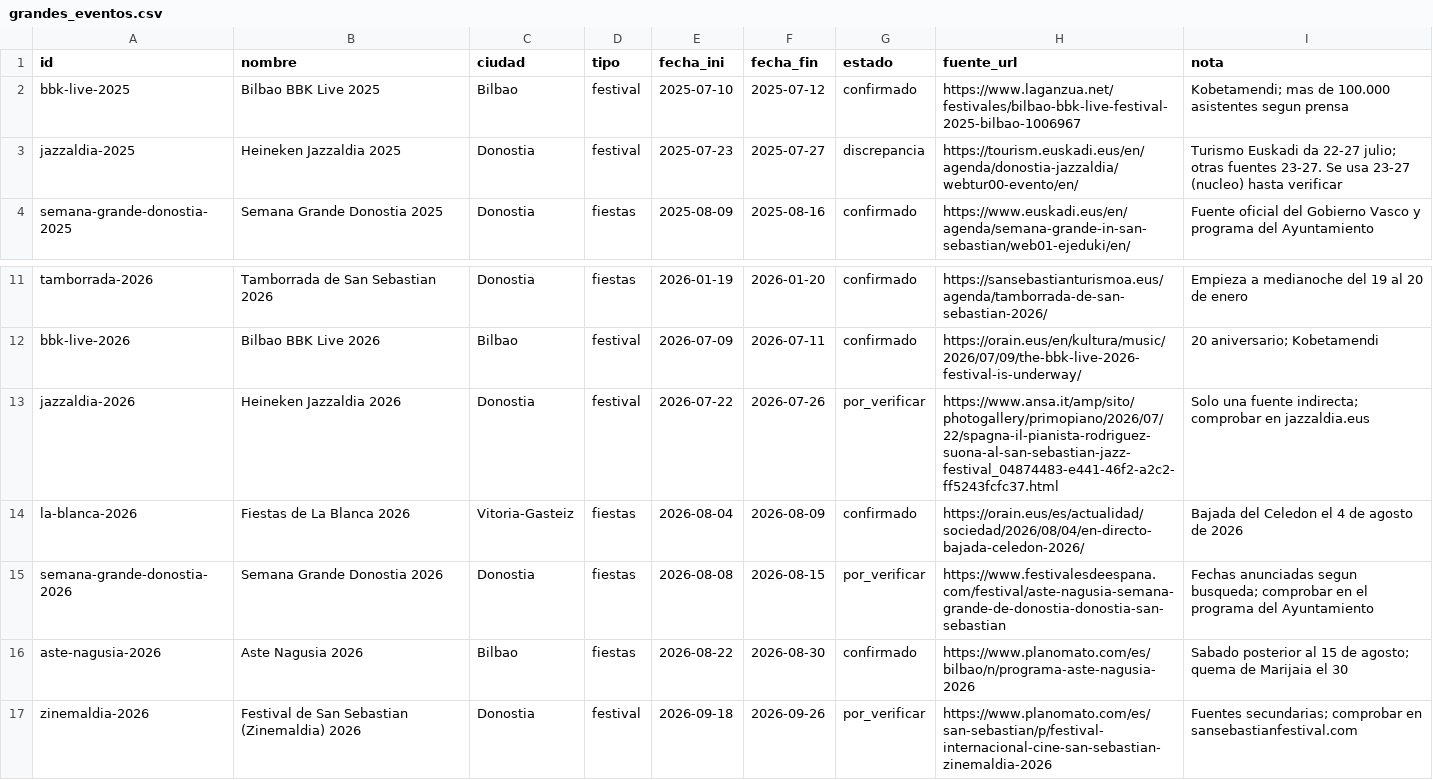
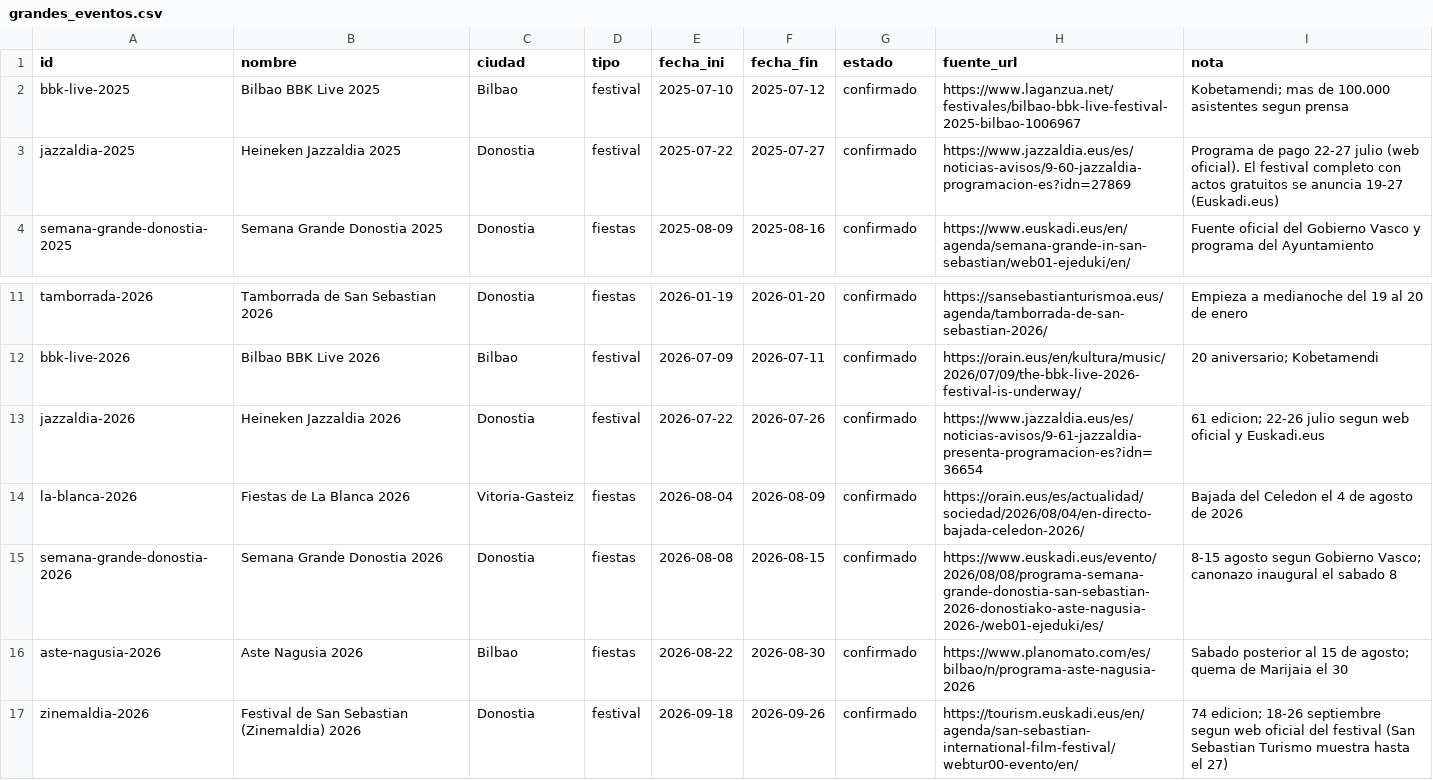
Before and after one commit to MikelCerio/revenue-intelligence-airbnb, a CSV file: eventos/grandes_eventos.csv, drawn as a sheet; only a part is shown, gaps mark what is left out.

```diff
--- a/eventos/grandes_eventos.csv
+++ b/eventos/grandes_eventos.csv
@@ -2,3 +2,3 @@ id,nombre,ciudad,tipo,fecha_ini,fecha_fin,estado,fuente_url,nota
 bbk-live-2025,Bilbao BBK Live 2025,Bilbao,festival,2025-07-10,2025-07-12,confirmado,https://www.laganzua.net/festivales/bilbao-bbk-live-festival-2025-bilbao-1006967,Kobetamendi; mas de 100.000 asistentes segun prensa
-jazzaldia-2025,Heineken Jazzaldia 2025,Donostia,festival,2025-07-23,2025-07-27,discrepancia,https://tourism.euskadi.eus/en/agenda/donostia-jazzaldia/webtur00-evento/en/,Turismo Euskadi da 22-27 julio; otras fuentes 23-27. Se usa 23-27 (nucleo) hasta verificar
+jazzaldia-2025,Heineken Jazzaldia 2025,Donostia,festival,2025-07-22,2025-07-27,confirmado,https://www.jazzaldia.eus/es/noticias-avisos/9-60-jazzaldia-programacion-es?idn=27869,Programa de pago 22-27 julio (web oficial). El festival completo con actos gratuitos se anuncia 19-27 (Euskadi.eus)
 semana-grande-donostia-2025,Semana Grande Donostia 2025,Donostia,fiestas,2025-08-09,2025-08-16,confirmado,https://www.euskadi.eus/en/agenda/semana-grande-in-san-sebastian/web01-ejeduki/en/,Fuente oficial del Gobierno Vasco y programa del Ayuntamiento
@@ -12,6 +12,6 @@ tamborrada-2026,Tamborrada de San Sebastian 2026,Donostia,fiestas,2026-01-19,202
 bbk-live-2026,Bilbao BBK Live 2026,Bilbao,festival,2026-07-09,2026-07-11,confirmado,https://orain.eus/en/kultura/music/2026/07/09/the-bbk-live-2026-festival-is-underway/,20 aniversario; Kobetamendi
-jazzaldia-2026,Heineken Jazzaldia 2026,Donostia,festival,2026-07-22,2026-07-26,por_verificar,https://www.ansa.it/amp/sito/photogallery/primopiano/2026/07/22/spagna-il-pianista-rodriguez-suona-al-san-sebastian-jazz-festival_04874483-e441-46f2-a2c2-ff5243fcfc37.html,Solo una fuente indirecta; comprobar en jazzaldia.eus
+jazzaldia-2026,Heineken Jazzaldia 2026,Donostia,festival,2026-07-22,2026-07-26,confirmado,https://www.jazzaldia.eus/es/noticias-avisos/9-61-jazzaldia-presenta-programacion-es?idn=36654,61 edicion; 22-26 julio segun web oficial y Euskadi.eus
 la-blanca-2026,Fiestas de La Blanca 2026,Vitoria-Gasteiz,fiestas,2026-08-04,2026-08-09,confirmado,https://orain.eus/es/actualidad/sociedad/2026/08/04/en-directo-bajada-celedon-2026/,Bajada del Celedon el 4 de agosto de 2026
-semana-grande-donostia-2026,Semana Grande Donostia 2026,Donostia,fiestas,2026-08-08,2026-08-15,por_verificar,https://www.festivalesdeespana.com/festival/aste-nagusia-semana-grande-de-donostia-donostia-san-sebastian,Fechas anunciadas segun busqueda; comprobar en el programa del Ayuntamiento
+semana-grande-donostia-2026,Semana Grande Donostia 2026,Donostia,fiestas,2026-08-08,2026-08-15,confirmado,https://www.euskadi.eus/evento/2026/08/08/programa-semana-grande-donostia-san-sebastian-2026-donostiako-aste-nagusia-2026-/web01-ejeduki/es/,8-15 agosto segun Gobierno Vasco; canonazo inaugural el sabado 8
 aste-nagusia-2026,Aste Nagusia 2026,Bilbao,fiestas,2026-08-22,2026-08-30,confirmado,https://www.planomato.com/es/bilbao/n/programa-aste-nagusia-2026,Sabado posterior al 15 de agosto; quema de Marijaia el 30
-zinemaldia-2026,Festival de San Sebastian (Zinemaldia) 2026,Donostia,festival,2026-09-18,2026-09-26,por_verificar,https://www.planomato.com/es/san-sebastian/p/festival-internacional-cine-san-sebastian-zinemaldia-2026,Fuentes secundarias; comprobar en sansebastianfestival.com
+zinemaldia-2026,Festival de San Sebastian (Zinemaldia) 2026,Donostia,festival,2026-09-18,2026-09-26,confirmado,https://tourism.euskadi.eus/en/agenda/san-sebastian-international-film-festival/webtur00-evento/en/,74 edicion; 18-26 septiembre segun web oficial del festival (San Sebastian Turismo muestra hasta el 27)
```
Also changed, not shown: 1 other file.
